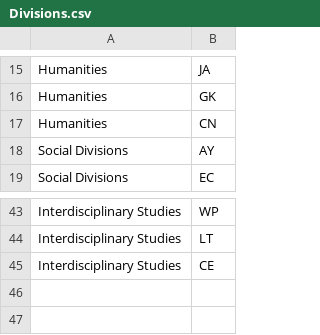
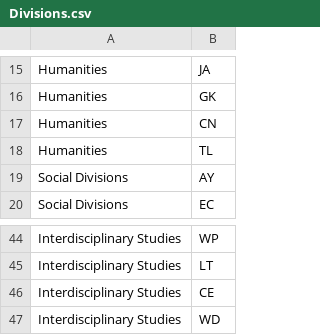
Before and after one commit to mgimond/ES218, a CSV file: Data/Divisions.csv, drawn as a sheet; only a part is shown, gaps mark what is left out.

Commit message:
added programs

```diff
--- a/Data/Divisions.csv
+++ b/Data/Divisions.csv
@@ -17,2 +17,3 @@ Humanities,GK
 Humanities,CN
+Humanities,TL
 Social Divisions,AY
@@ -45 +46,2 @@ Interdisciplinary Studies,LT
 Interdisciplinary Studies,CE
+Interdisciplinary Studies,WD
```
